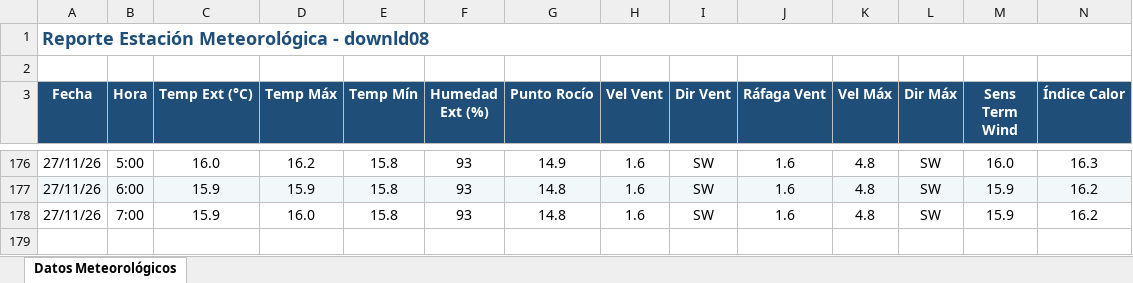
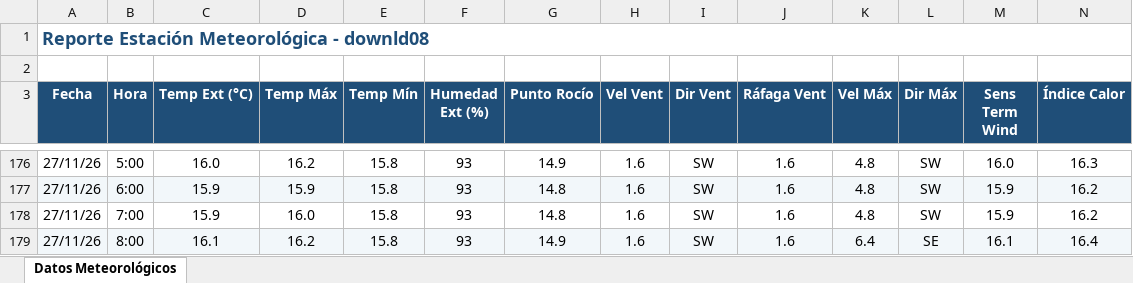
Before and after one commit to intasalta/ema_cerrillos, an Excel workbook: downld08.xlsx, sheet Datos Meteorológicos, drawn as a sheet; only a part is shown, gaps mark what is left out; values as stored, in another font and other column widths than the file's, no borders; rows hold the shown columns only; the diff names each change by its address in the sheet, - before the commit and + after, or states it on an @@ line.

```diff
--- a/downld08.xlsx (sheet Datos Meteorológicos)
+++ b/downld08.xlsx (sheet Datos Meteorológicos)
+row 179: 27/11/26 | 8:00 | 16.1 | 16.2 | 15.8 | 93 | 14.9 | 1.6 | SW | 1.6 | 6.4 | SE | 16.1 | 16.4
```
Also changed, not shown: downld02.xlsx, 2 other files.
